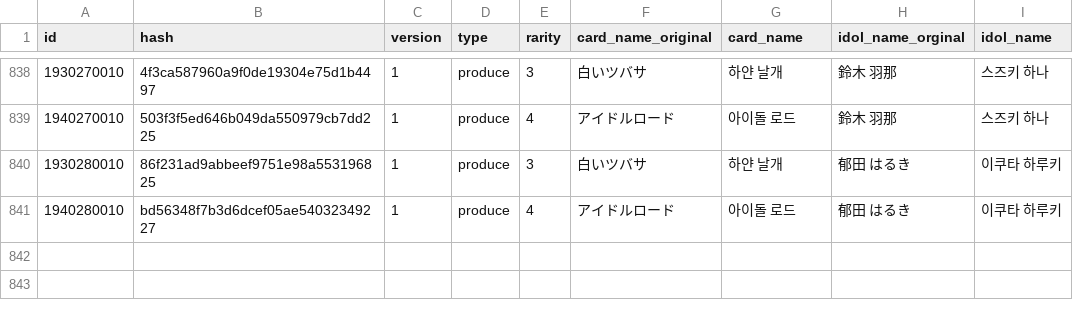
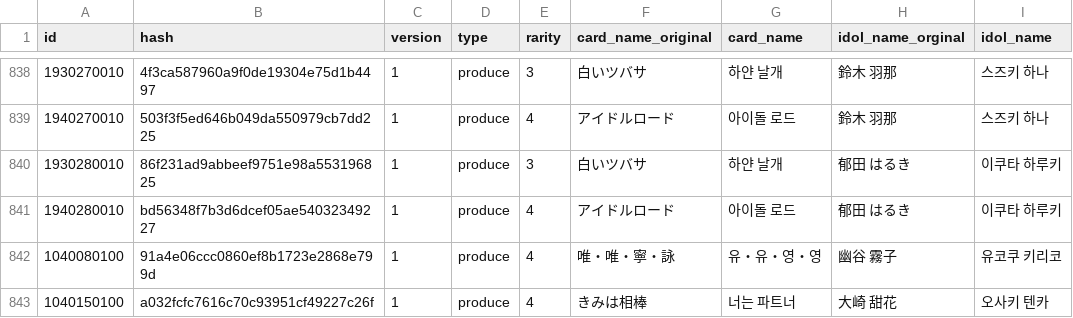
Before and after one commit to foreigndistance/shany-card-name-generator, a CSV file: data-normal.csv, drawn as a sheet; only a part is shown, gaps mark what is left out; the diff names each change by its address in the sheet, - before the commit and + after, or states it on an @@ line.

Commit message:
Update data-update.csv

```diff
--- a/data-normal.csv
+++ b/data-normal.csv
+row 842: 1040080100 | 91a4e06ccc0860ef8b1723e2868e799d | 1 | produce | 4 | 唯・唯・寧・詠 | 유・유・영・영 | 幽谷 霧子 | 유코쿠 키리코
+row 843: 1040150100 | a032fcfc7616c70c93951cf49227c26f | 1 | produce | 4 | きみは相棒 | 너는 파트너 | 大崎 甜花 | 오사키 텐카
```
Also changed, not shown: data-update.csv.
